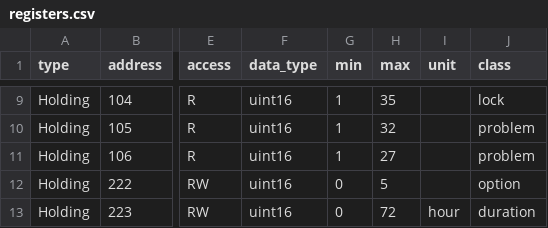
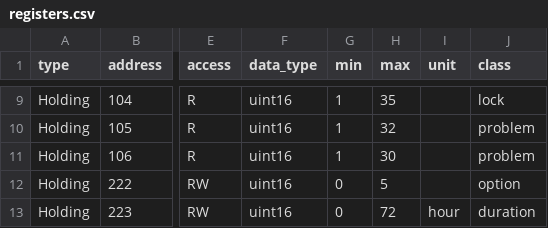
Before and after one commit to git-developer/mobugen, a CSV file: data/dimplex-rtu/registers.csv, drawn as a sheet; only a part is shown, gaps mark what is left out; the diff names each change by its address in the sheet, - before the commit and + after, or states it on an @@ line.

Commit message:
fix(dimplex-rtu): fix max value for sensorfehler

```diff
--- a/data/dimplex-rtu/registers.csv
+++ b/data/dimplex-rtu/registers.csv
-H11 (max): 27
+H11 (max): 30
```
